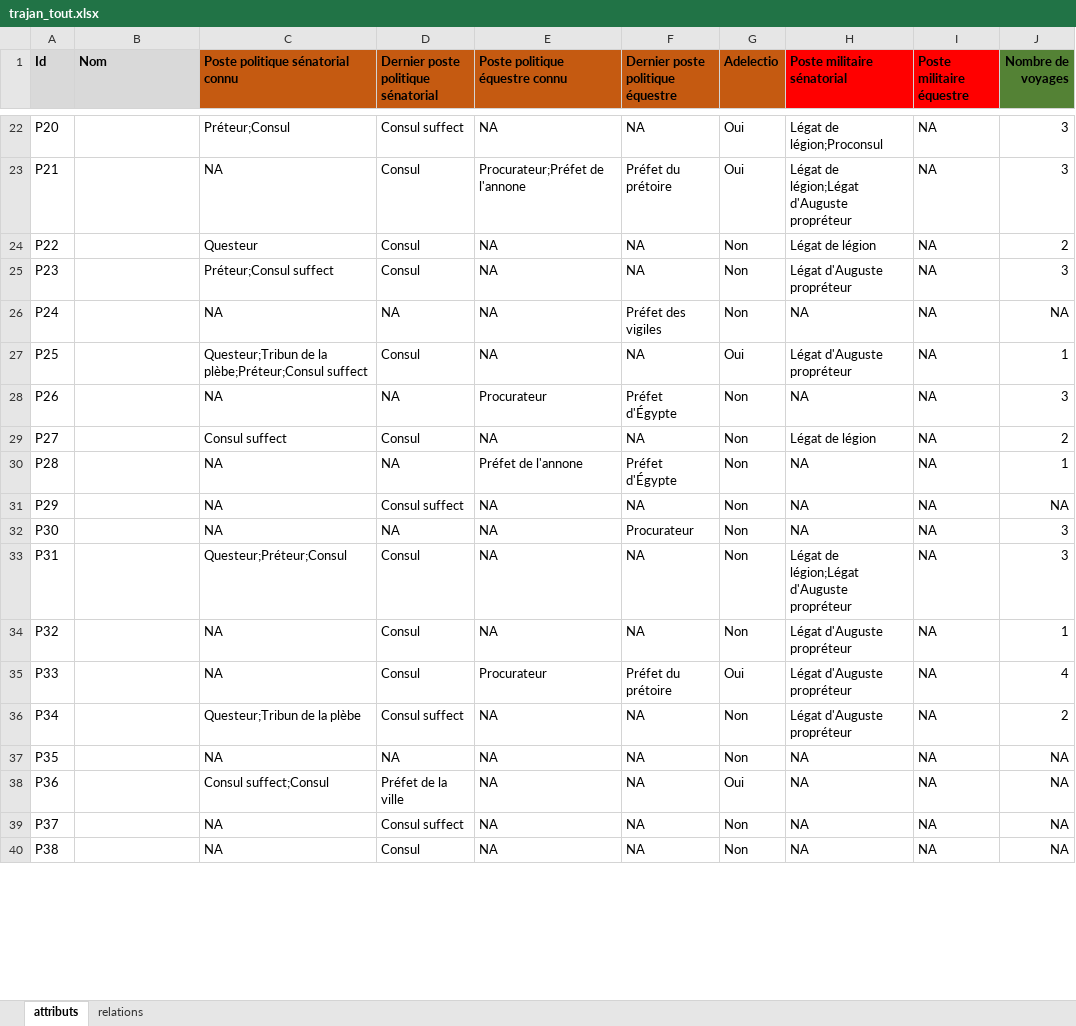
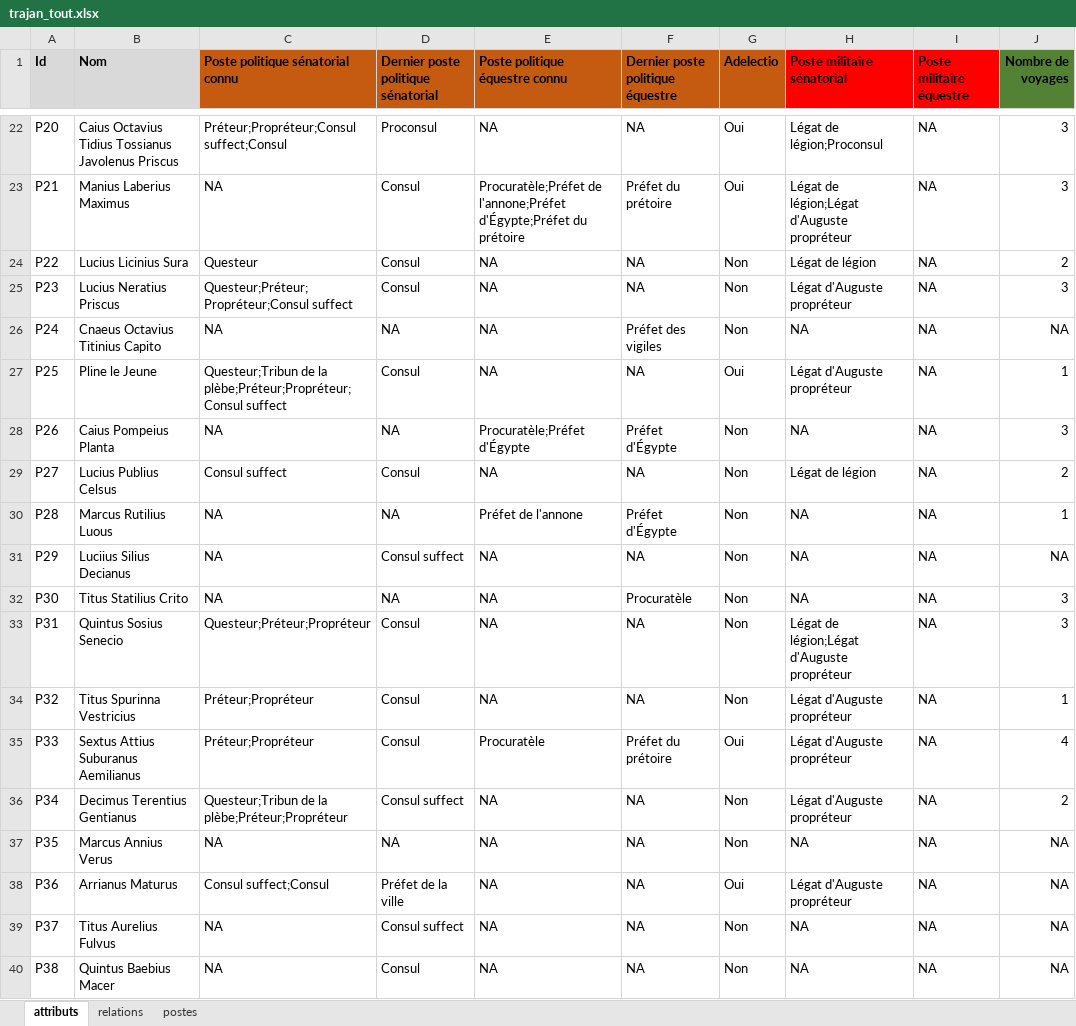
Before and after one commit to CompNet/TrajanNet, an Excel workbook: data/tables/trajan_tout.xlsx, sheet attributs, drawn as a sheet; only a part is shown, gaps mark what is left out; values as stored, in another font and other column widths than the file's, no borders; the diff covers the shown part only; the diff names each change by its address in the sheet, - before the commit and + after, or states it on an @@ line.

```diff
--- a/data/tables/trajan_tout.xlsx (sheet attributs)
+++ b/data/tables/trajan_tout.xlsx (sheet attributs)
+sheet tab: postes
-B22 (Nom): (empty)
+B22 (Nom): Caius Octavius Tidius Tossianus Javolenus Priscus
-C22 (Poste politique sénatorial connu): Préteur;Consul
+C22 (Poste politique sénatorial connu): Préteur;Propréteur;Consul suffect;Consul
-D22: Consul suffect
+D22: Proconsul
-B23 (Nom): (empty)
+B23 (Nom): Manius Laberius Maximus
-E23 (Poste politique équestre connu): Procurateur;Préfet de l'annone
+E23 (Poste politique équestre connu): Procuratèle;Préfet de l'annone;Préfet d'Égypte;Préfet du prétoire
-B24 (Nom): (empty)
+B24 (Nom): Lucius Licinius Sura
-B25 (Nom): (empty)
+B25 (Nom): Lucius Neratius Priscus
-C25 (Poste politique sénatorial connu): Préteur;Consul suffect
+C25 (Poste politique sénatorial connu): Questeur;Préteur;Propréteur;Consul suffect
-B26 (Nom): (empty)
+B26 (Nom): Cnaeus Octavius Titinius Capito
-B27 (Nom): (empty)
+B27 (Nom): Pline le Jeune
-C27 (Poste politique sénatorial connu): …de la plèbe;Préteur;Consul suffect
+C27 (Poste politique sénatorial connu): …de la plèbe;Préteur;Propréteur;Consul suffect
-B28 (Nom): (empty)
+B28 (Nom): Caius Pompeius Planta
-E28 (Poste politique équestre connu): Procurateur
+E28 (Poste politique équestre connu): Procuratèle;Préfet d'Égypte
-B29 (Nom): (empty)
+B29 (Nom): Lucius Publius Celsus
-B30 (Nom): (empty)
+B30 (Nom): Marcus Rutilius Luous
-B31 (Nom): (empty)
+B31 (Nom): Luciius Silius Decianus
-B32 (Nom): (empty)
+B32 (Nom): Titus Statilius Crito
-F32 (Dernier poste politique équestre): Procurateur
+F32 (Dernier poste politique équestre): Procuratèle
-B33 (Nom): (empty)
+B33 (Nom): Quintus Sosius Senecio
-C33 (Poste politique sénatorial connu): Questeur;Préteur;Consul
+C33 (Poste politique sénatorial connu): Questeur;Préteur;Propréteur
-B34 (Nom): (empty)
+B34 (Nom): Titus Spurinna Vestricius
-C34:C35 (Poste politique sénatorial connu): NA
+C34:C35 (Poste politique sénatorial connu): Préteur;Propréteur
-B35 (Nom): (empty)
+B35 (Nom): Sextus Attius Suburanus Aemilianus
-E35 (Poste politique équestre connu): Procurateur
+E35 (Poste politique équestre connu): Procuratèle
-B36 (Nom): (empty)
+B36 (Nom): Decimus Terentius Gentianus
-C36 (Poste politique sénatorial connu): Questeur;Tribun de la plèbe
+C36 (Poste politique sénatorial connu): Questeur;Tribun de la plèbe;Préteur;Propréteur
-B37 (Nom): (empty)
+B37 (Nom): Marcus Annius Verus
-B38 (Nom): (empty)
+B38 (Nom): Arrianus Maturus
-H38 (Poste militaire sénatorial): NA
+H38 (Poste militaire sénatorial): Légat d'Auguste propréteur
-B39 (Nom): (empty)
+B39 (Nom): Titus Aurelius Fulvus
-B40 (Nom): (empty)
+B40 (Nom): Quintus Baebius Macer
```
Also changed, not shown: 99 edited cells elsewhere in this sheet, 11 other files.
